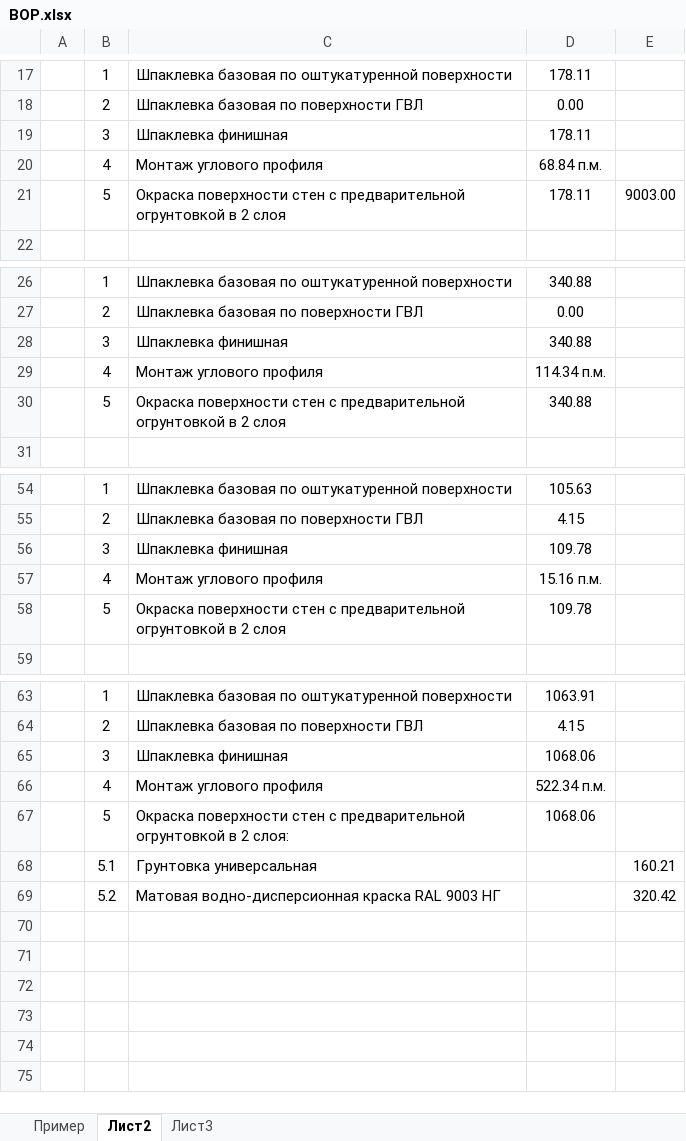
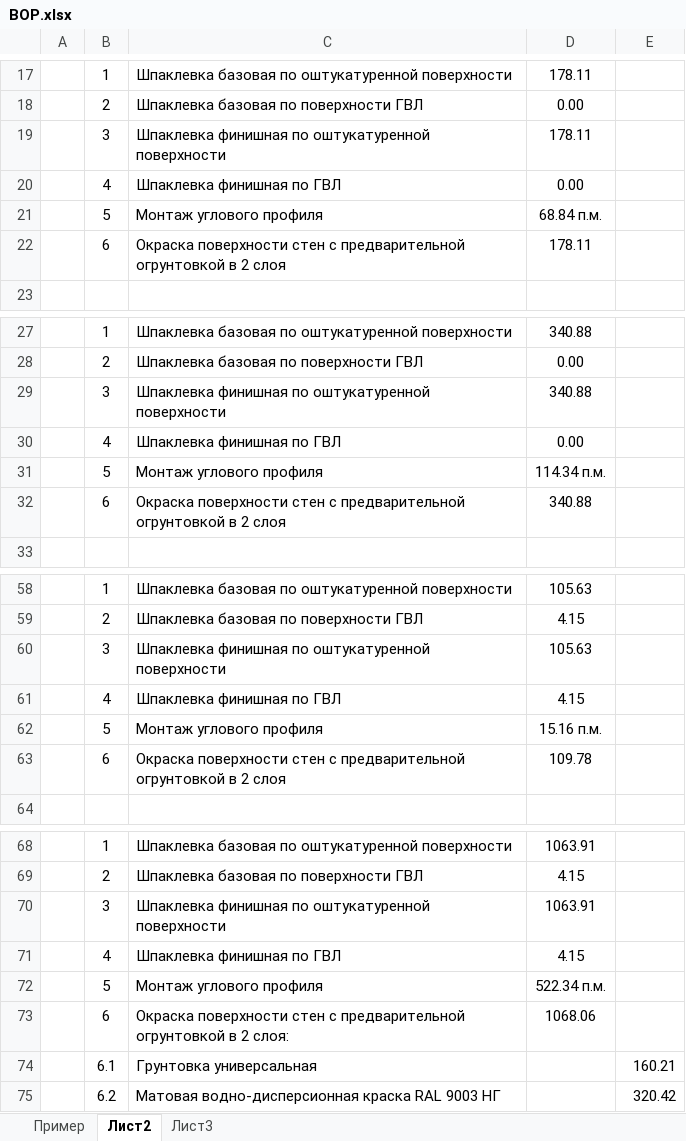
Before and after one commit to Ankkord/projects_schools-school_1-, an Excel workbook: ВОР.xlsx, sheet Лист2, drawn as a sheet; only a part is shown, gaps mark what is left out; values as stored, in another font and other column widths than the file's, no borders; removed rows and columns are numbered as before the commit, all else as after; the diff covers the shown part only; the diff names each change by its address in the sheet, - before the commit and + after, or states it on an @@ line.

```diff
--- a/ВОР.xlsx (sheet Лист2)
+++ b/ВОР.xlsx (sheet Лист2)
-C19: Шпаклевка финишная
+C19: Шпаклевка финишная по оштукатуренной поверхности
+row 20:  | 4 | Шпаклевка финишная по ГВЛ | 0.00
-B21: 4
+B21: 5
-B22: 5
+B22: 6
-E22: 9003.00
+E22: (empty)
-C29: Шпаклевка финишная
+C29: Шпаклевка финишная по оштукатуренной поверхности
+row 30:  | 4 | Шпаклевка финишная по ГВЛ | 0.00
-B31: 4
+B31: 5
-B32: 5
+B32: 6
-row 56:  | 3 | Шпаклевка финишная | 109.78
+row 60:  | 3 | Шпаклевка финишная по оштукатуренной поверхности | 105.63
+row 61:  | 4 | Шпаклевка финишная по ГВЛ | 4.15
-B62: 4
+B62: 5
-B63: 5
+B63: 6
-row 65:  | 3 | Шпаклевка финишная | 1068.06
+row 70:  | 3 | Шпаклевка финишная по оштукатуренной поверхности | 1063.91
+row 71:  | 4 | Шпаклевка финишная по ГВЛ | 4.15
-B72: 4
+B72: 5
-B73: 5
+B73: 6
-B74: 5.1
+B74: 6.1
-B75: 5.2
+B75: 6.2
```
Also changed, not shown: 2 added rows and 6 edited cells elsewhere in this sheet, formulas that keep their value, 3 other files.
